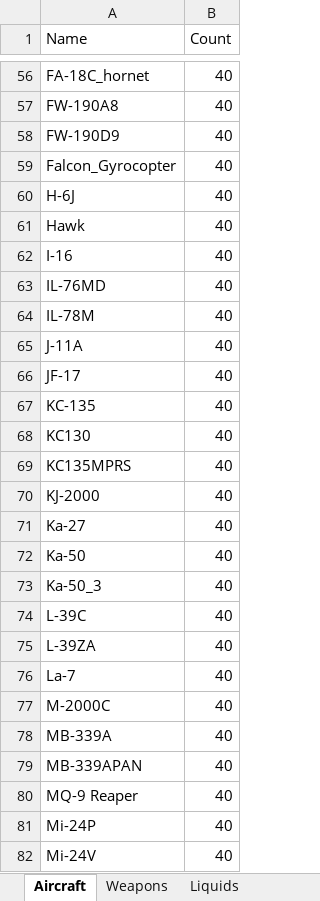
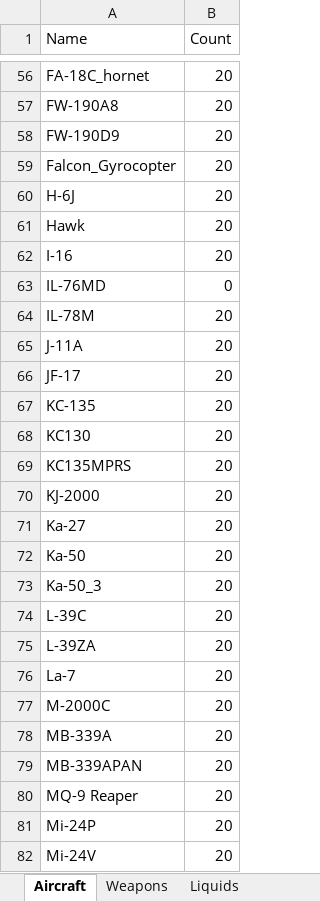
Before and after one commit to MSHex/JSH-DCSBot-Plugins, an Excel workbook: plugins/jsh_airport/config/jsh_airport/warehouse-lvl2.xlsx, sheet Aircraft, drawn as a sheet; only a part is shown, gaps mark what is left out; values as stored, in another font and other column widths than the file's, no borders; charts and pictures not drawn; the diff covers the shown part only; the diff names each change by its address in the sheet, - before the commit and + after, or states it on an @@ line.

```diff
--- a/plugins/jsh_airport/config/jsh_airport/warehouse-lvl2.xlsx (sheet Aircraft)
+++ b/plugins/jsh_airport/config/jsh_airport/warehouse-lvl2.xlsx (sheet Aircraft)
-B56:B62 (Count): 40
+B56:B62 (Count): 20
-B63 (Count): 40
+B63 (Count): 0
-B64:B82 (Count): 40
+B64:B82 (Count): 20
```
Also changed, not shown: 138 edited cells elsewhere in this sheet, plugins/jsh_airport/config/jsh_airport/warehouse-lvl0.xlsx, plugins/jsh_airport/config/jsh_airport/warehouse-lvl1.xlsx, 1 other file.
